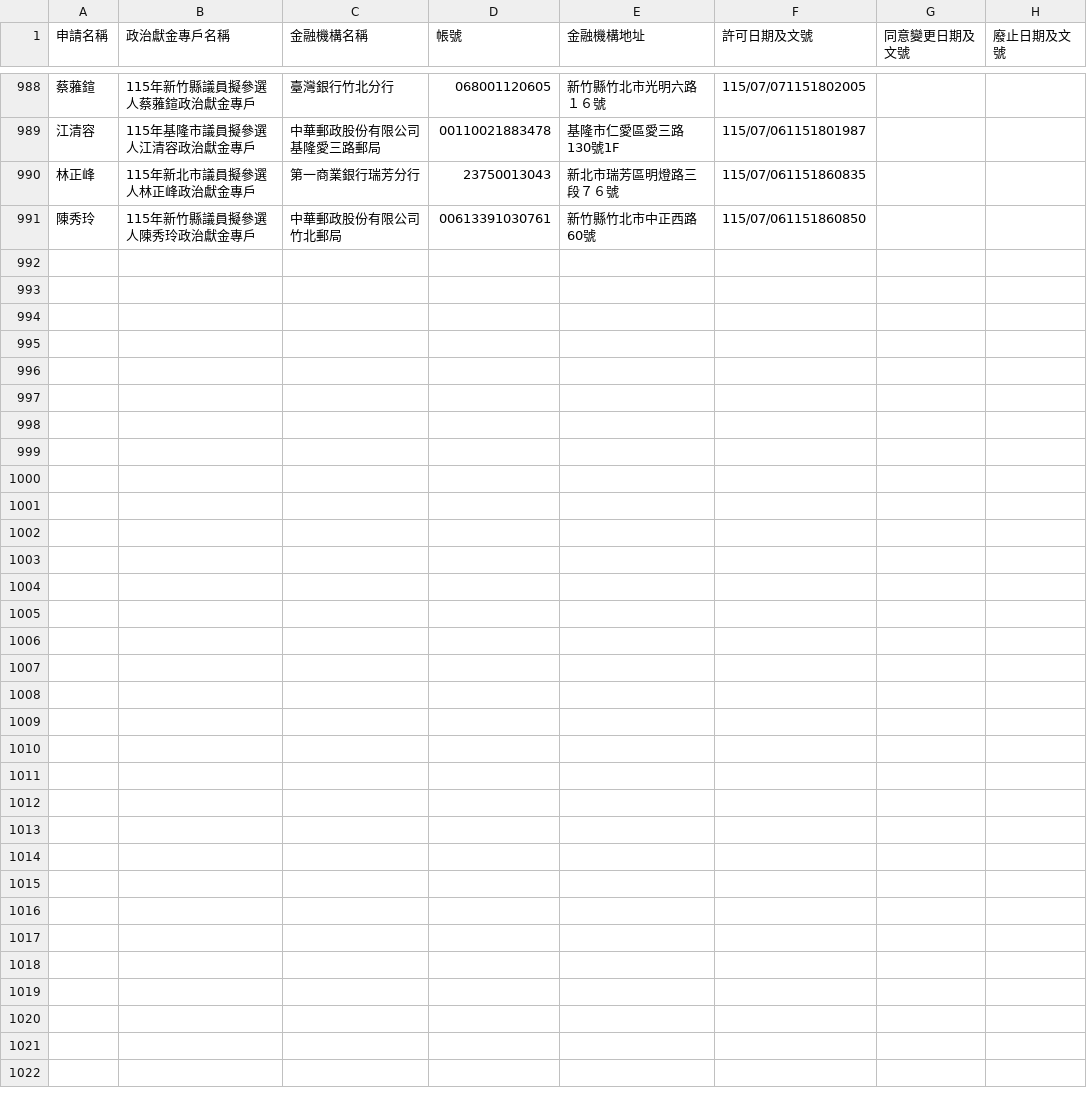
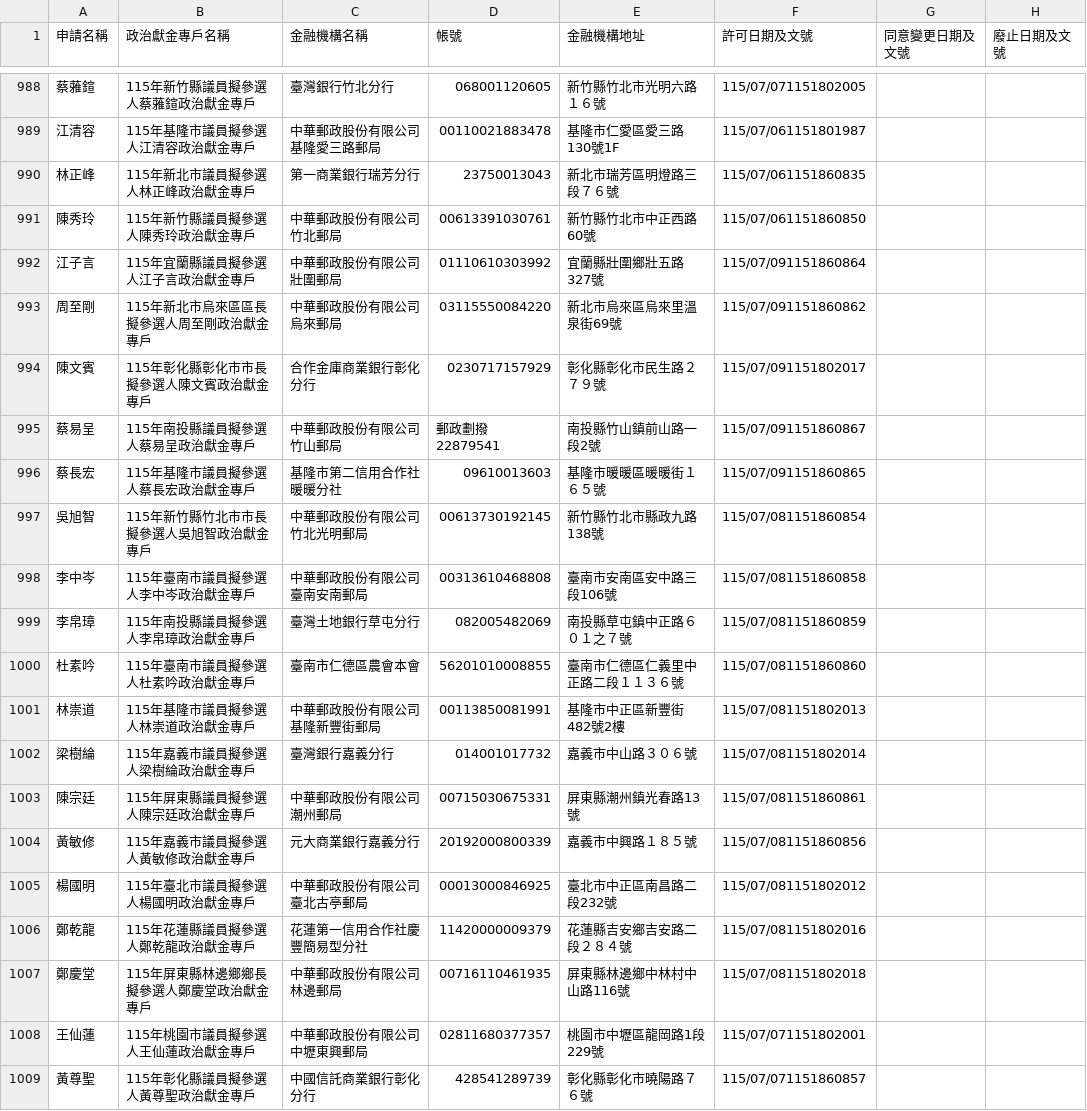
Before and after one commit to kiang/vote2026, a CSV file: docs/sunshine.cy.gov.tw/115.csv, drawn as a sheet; only a part is shown, gaps mark what is left out; the diff names each change by its address in the sheet, - before the commit and + after, or states it on an @@ line.

Commit message:
sunshine data updated

```diff
--- a/docs/sunshine.cy.gov.tw/115.csv
+++ b/docs/sunshine.cy.gov.tw/115.csv
+row 992: 江子言 | 115年宜蘭縣議員擬參選人江子言政治獻金專戶 | 中華郵政股份有限公司壯圍郵局 | 01110610303992 | 宜蘭縣壯圍鄉壯五路327號 | 115/07/091151860864
+row 993: 周至剛 | 115年新北市烏來區區長擬參選人周至剛政治獻金專戶 | 中華郵政股份有限公司烏來郵局 | 03115550084220 | 新北市烏來區烏來里溫泉街69號 | 115/07/091151860862
+row 994: 陳文賓 | 115年彰化縣彰化市市長擬參選人陳文賓政治獻金專戶 | 合作金庫商業銀行彰化分行 | 0230717157929 | 彰化縣彰化市民生路２７９號 | 115/07/091151802017
+row 995: 蔡易呈 | 115年南投縣議員擬參選人蔡易呈政治獻金專戶 | 中華郵政股份有限公司竹山郵局 | 郵政劃撥22879541 | 南投縣竹山鎮前山路一段2號 | 115/07/091151860867
+row 996: 蔡長宏 | 115年基隆市議員擬參選人蔡長宏政治獻金專戶 | 基隆市第二信用合作社暖暖分社 | 09610013603 | 基隆市暖暖區暖暖街１６５號 | 115/07/091151860865
+row 997: 吳旭智 | 115年新竹縣竹北市市長擬參選人吳旭智政治獻金專戶 | 中華郵政股份有限公司竹北光明郵局 | 00613730192145 | 新竹縣竹北市縣政九路138號 | 115/07/081151860854
+row 998: 李中岑 | 115年臺南市議員擬參選人李中岑政治獻金專戶 | 中華郵政股份有限公司臺南安南郵局 | 00313610468808 | 臺南市安南區安中路三段106號 | 115/07/081151860858
+row 999: 李帛璋 | 115年南投縣議員擬參選人李帛璋政治獻金專戶 | 臺灣土地銀行草屯分行 | 082005482069 | 南投縣草屯鎮中正路６０１之７號 | 115/07/081151860859
+row 1000: 杜素吟 | 115年臺南市議員擬參選人杜素吟政治獻金專戶 | 臺南市仁德區農會本會 | 56201010008855 | 臺南市仁德區仁義里中正路二段１１３６號 | 115/07/081151860860
+row 1001: 林崇道 | 115年基隆市議員擬參選人林崇道政治獻金專戶 | 中華郵政股份有限公司基隆新豐街郵局 | 00113850081991 | 基隆市中正區新豐街482號2樓 | 115/07/081151802013
+row 1002: 梁樹綸 | 115年嘉義市議員擬參選人梁樹綸政治獻金專戶 | 臺灣銀行嘉義分行 | 014001017732 | 嘉義市中山路３０６號 | 115/07/081151802014
+row 1003: 陳宗廷 | 115年屏東縣議員擬參選人陳宗廷政治獻金專戶 | 中華郵政股份有限公司潮州郵局 | 00715030675331 | 屏東縣潮州鎮光春路13號 | 115/07/081151860861
+row 1004: 黃敏修 | 115年嘉義市議員擬參選人黃敏修政治獻金專戶 | 元大商業銀行嘉義分行 | 20192000800339 | 嘉義市中興路１８５號 | 115/07/081151860856
+row 1005: 楊國明 | 115年臺北市議員擬參選人楊國明政治獻金專戶 | 中華郵政股份有限公司臺北古亭郵局 | 00013000846925 | 臺北市中正區南昌路二段232號 | 115/07/081151802012
+row 1006: 鄭乾龍 | 115年花蓮縣議員擬參選人鄭乾龍政治獻金專戶 | 花蓮第一信用合作社慶豐簡易型分社 | 11420000009379 | 花蓮縣吉安鄉吉安路二段２８４號 | 115/07/081151802016
+row 1007: 鄭慶堂 | 115年屏東縣林邊鄉鄉長擬參選人鄭慶堂政治獻金專戶 | 中華郵政股份有限公司林邊郵局 | 00716110461935 | 屏東縣林邊鄉中林村中山路116號 | 115/07/081151802018
+row 1008: 王仙蓮 | 115年桃園市議員擬參選人王仙蓮政治獻金專戶 | 中華郵政股份有限公司中壢東興郵局 | 02811680377357 | 桃園市中壢區龍岡路1段229號 | 115/07/071151802001
+row 1009: 黃尊聖 | 115年彰化縣議員擬參選人黃尊聖政治獻金專戶 | 中國信託商業銀行彰化分行 | 428541289739 | 彰化縣彰化市曉陽路７６號 | 115/07/071151860857
```
